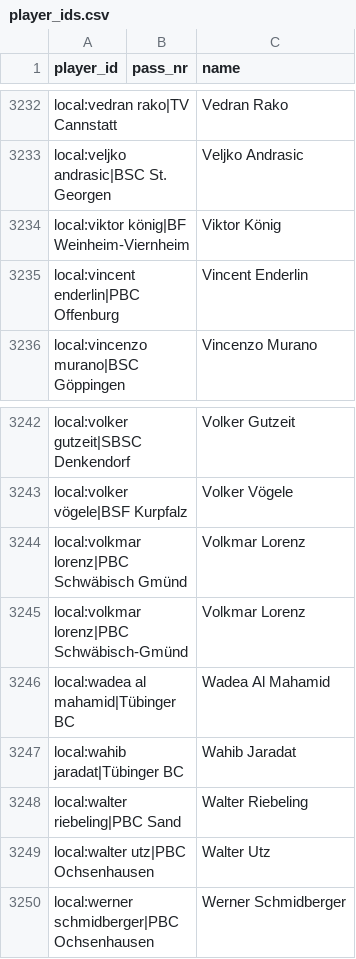
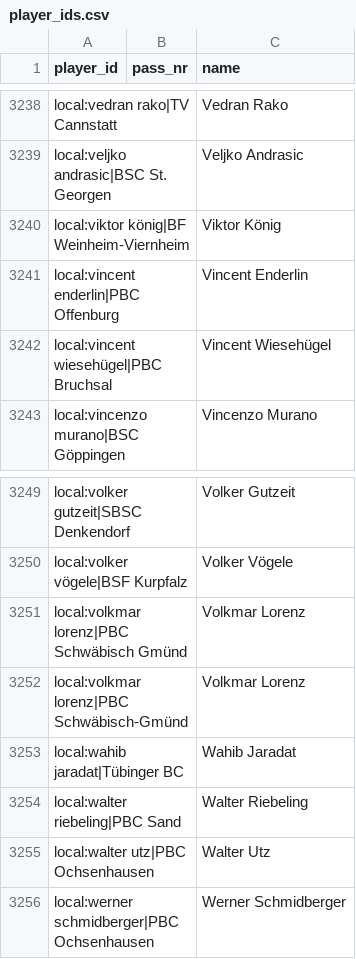
Before and after one commit to ParthaEth/billiard, a CSV file: data/player_ids.csv, drawn as a sheet; only a part is shown, gaps mark what is left out; the diff covers the shown part only.

```diff
--- a/data/player_ids.csv
+++ b/data/player_ids.csv
@@ -3235,2 +3241,3 @@ local:viktor könig|BF Weinheim-Viernheim,,Viktor König
 local:vincent enderlin|PBC Offenburg,,Vincent Enderlin
+local:vincent wiesehügel|PBC Bruchsal,,Vincent Wiesehügel
 local:vincenzo murano|BSC Göppingen,,Vincenzo Murano
@@ -3245,3 +3252,2 @@ local:volkmar lorenz|PBC Schwäbisch Gmünd,,Volkmar Lorenz
 local:volkmar lorenz|PBC Schwäbisch-Gmünd,,Volkmar Lorenz
-local:wadea al mahamid|Tübinger BC,,Wadea Al Mahamid
 local:wahib jaradat|Tübinger BC,,Wahib Jaradat
```
Also changed, not shown: 6 added rows elsewhere in this file, data/player_identity.csv, 6 other files.
